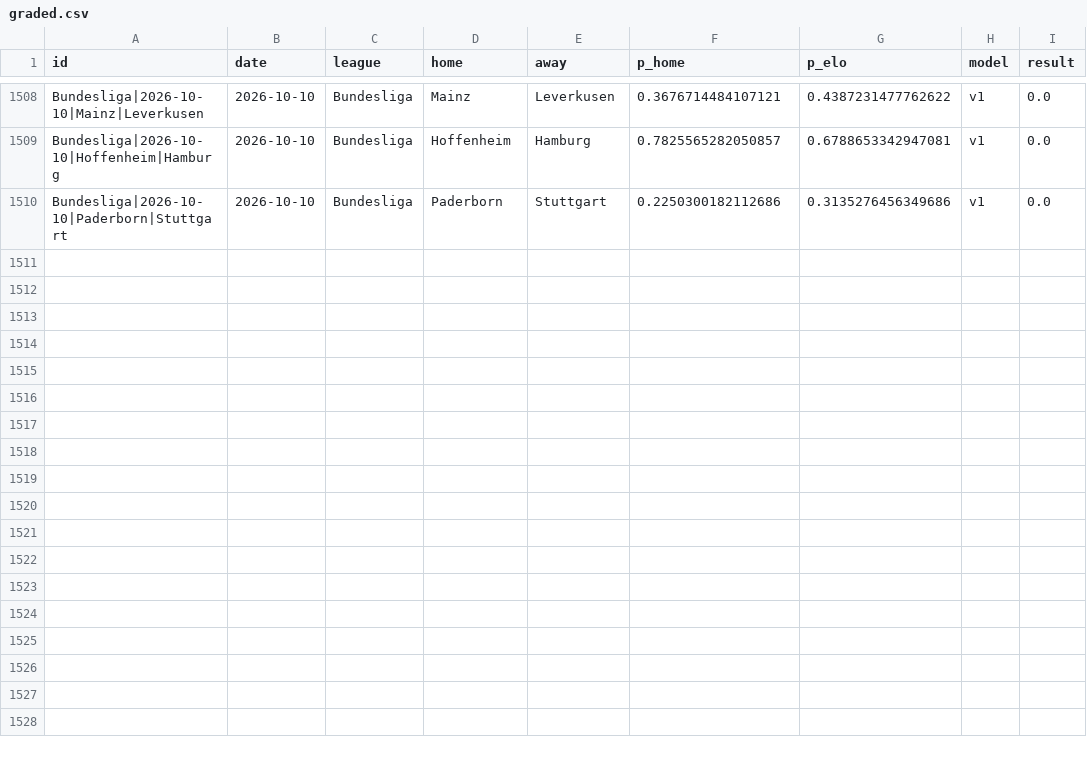
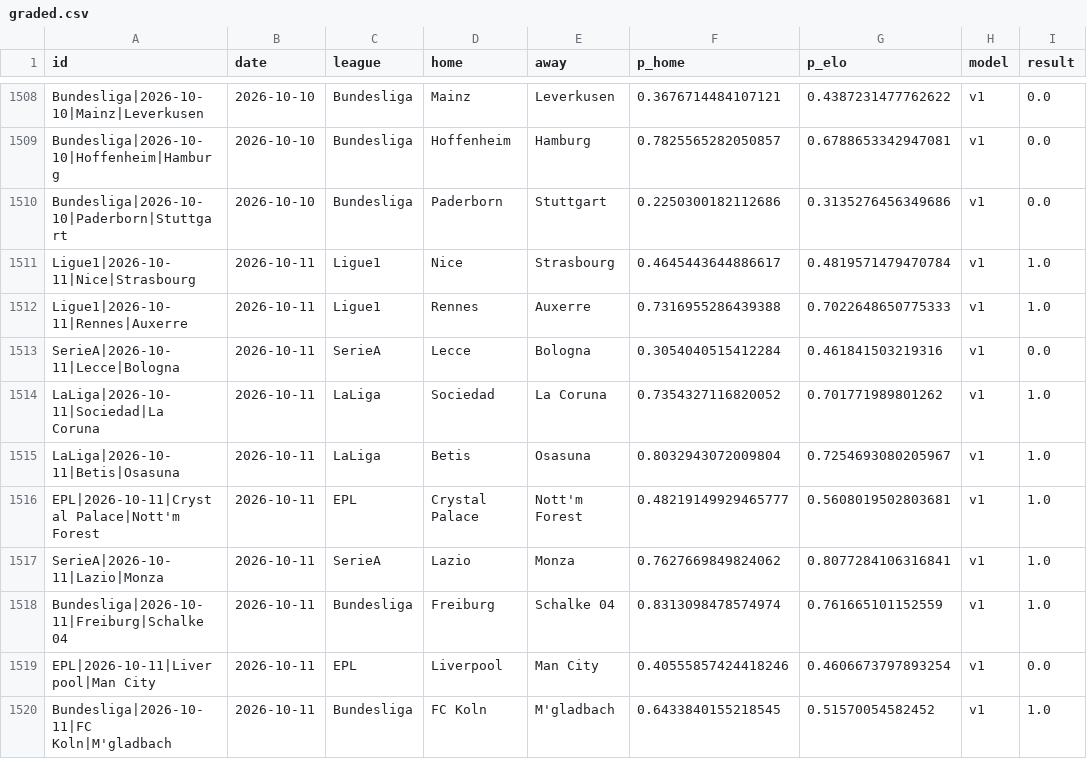
Before and after one commit to azcal/mbm-soccer, a CSV file: logs/graded.csv, drawn as a sheet; only a part is shown, gaps mark what is left out; the diff names each change by its address in the sheet, - before the commit and + after, or states it on an @@ line.

```diff
--- a/logs/graded.csv
+++ b/logs/graded.csv
+row 1511: Ligue1|2026-10-11|Nice|Strasbourg | 2026-10-11 | Ligue1 | Nice | Strasbourg | 0.4645443644886617 | 0.4819571479470784 | v1 | 1.0
+row 1512: Ligue1|2026-10-11|Rennes|Auxerre | 2026-10-11 | Ligue1 | Rennes | Auxerre | 0.7316955286439388 | 0.7022648650775333 | v1 | 1.0
+row 1513: SerieA|2026-10-11|Lecce|Bologna | 2026-10-11 | SerieA | Lecce | Bologna | 0.3054040515412284 | 0.461841503219316 | v1 | 0.0
+row 1514: LaLiga|2026-10-11|Sociedad|La Coruna | 2026-10-11 | LaLiga | Sociedad | La Coruna | 0.7354327116820052 | 0.701771989801262 | v1 | 1.0
+row 1515: LaLiga|2026-10-11|Betis|Osasuna | 2026-10-11 | LaLiga | Betis | Osasuna | 0.8032943072009804 | 0.7254693080205967 | v1 | 1.0
+row 1516: EPL|2026-10-11|Crystal Palace|Nott'm Forest | 2026-10-11 | EPL | Crystal Palace | Nott'm Forest | 0.48219149929465777 | 0.5608019502803681 | v1 | 1.0
+row 1517: SerieA|2026-10-11|Lazio|Monza | 2026-10-11 | SerieA | Lazio | Monza | 0.7627669849824062 | 0.8077284106316841 | v1 | 1.0
+row 1518: Bundesliga|2026-10-11|Freiburg|Schalke 04 | 2026-10-11 | Bundesliga | Freiburg | Schalke 04 | 0.8313098478574974 | 0.761665101152559 | v1 | 1.0
+row 1519: EPL|2026-10-11|Liverpool|Man City | 2026-10-11 | EPL | Liverpool | Man City | 0.40555857424418246 | 0.4606673797893254 | v1 | 0.0
+row 1520: Bundesliga|2026-10-11|FC Koln|M'gladbach | 2026-10-11 | Bundesliga | FC Koln | M'gladbach | 0.6433840155218545 | 0.51570054582452 | v1 | 1.0
```
Also changed, not shown: logs/predictions.csv, 3 other files.
